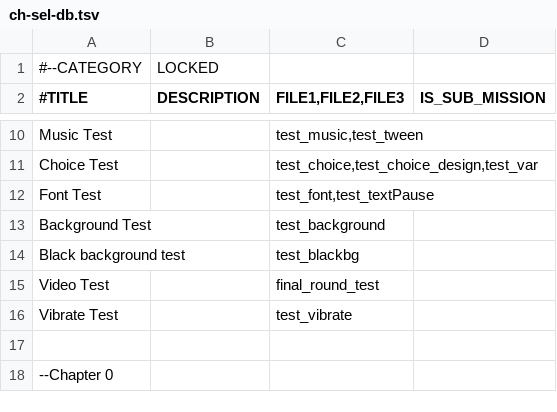
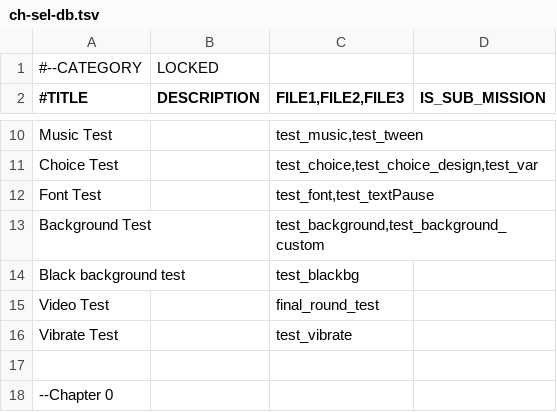
Before and after one commit to 946923759/replicant, a TSV file: ch-sel-db.tsv, drawn as a sheet; only a part is shown, gaps mark what is left out.

```diff
--- a/ch-sel-db.tsv
+++ b/ch-sel-db.tsv
@@ -12,3 +12,3 @@ Choice Test		test_choice,test_choice_design,test_var
 Font Test		test_font,test_textPause
-Background Test		test_background
+Background Test		test_background,test_background_custom
 Black background test		test_blackbg
```
Also changed, not shown: Language.tsv, 45 other files.
